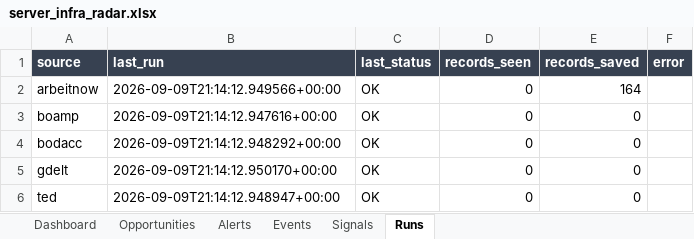
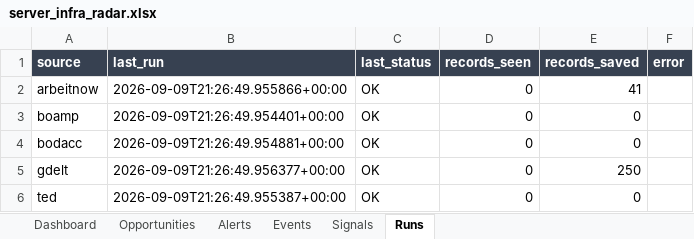
Before and after one commit to USONDIG/MARKETIA, an Excel workbook: output/server_infra_radar.xlsx, sheet Runs, drawn as a sheet; values as stored, in another font and other column widths than the file's, no borders; the diff names each change by its address in the sheet, - before the commit and + after, or states it on an @@ line.

```diff
--- a/output/server_infra_radar.xlsx (sheet Runs)
+++ b/output/server_infra_radar.xlsx (sheet Runs)
-B2 (last_run): 2026-09-09T21:14:12.949566+00:00
+B2 (last_run): 2026-09-09T21:26:49.955866+00:00
-E2 (records_saved): 164
+E2 (records_saved): 41
-B3 (last_run): 2026-09-09T21:14:12.947616+00:00
+B3 (last_run): 2026-09-09T21:26:49.954401+00:00
-B4 (last_run): 2026-09-09T21:14:12.948292+00:00
+B4 (last_run): 2026-09-09T21:26:49.954881+00:00
-B5 (last_run): 2026-09-09T21:14:12.950170+00:00
+B5 (last_run): 2026-09-09T21:26:49.956377+00:00
-E5 (records_saved): 0
+E5 (records_saved): 250
-B6 (last_run): 2026-09-09T21:14:12.948947+00:00
+B6 (last_run): 2026-09-09T21:26:49.955387+00:00
```
Also changed, not shown: sheet Events, sheet Signals, sheet Opportunities, 17 other files.
